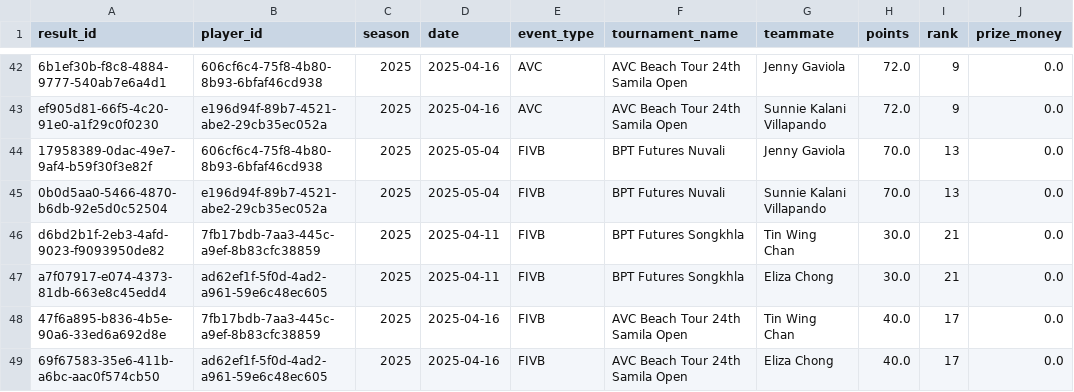
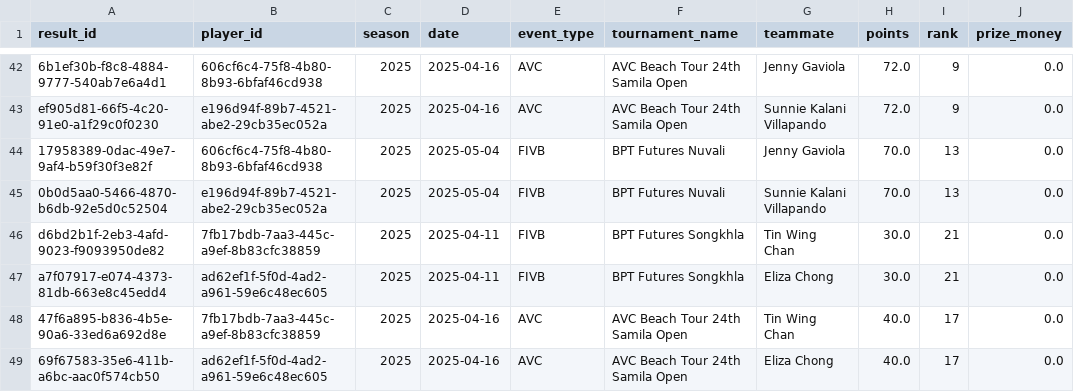
Before and after one commit to avcbeach/player-database-system, a CSV file: data/results.csv, drawn as a sheet; only a part is shown, gaps mark what is left out.

Commit message:
Update results.csv from Streamlit app

```diff
--- a/data/results.csv
+++ b/data/results.csv
@@ -47,3 +47,3 @@ d6bd2b1f-2eb3-4afd-9023-f9093950de82,7fb17bdb-7aa3-445c-a9ef-8b83cfc38859,2025,2
 a7f07917-e074-4373-81db-663e8c45edd4,ad62ef1f-5f0d-4ad2-a961-59e6c48ec605,2025,2025-04-11,FIVB,BPT Futures Songkhla,Eliza Chong,30.0,21,0.0
-47f6a895-b836-4b5e-90a6-33ed6a692d8e,7fb17bdb-7aa3-445c-a9ef-8b83cfc38859,2025,2025-04-16,FIVB,AVC Beach Tour 24th Samila Open,Tin Wing Chan,40.0,17,0.0
-69f67583-35e6-411b-a6bc-aac0f574cb50,ad62ef1f-5f0d-4ad2-a961-59e6c48ec605,2025,2025-04-16,FIVB,AVC Beach Tour 24th Samila Open,Eliza Chong,40.0,17,0.0
+47f6a895-b836-4b5e-90a6-33ed6a692d8e,7fb17bdb-7aa3-445c-a9ef-8b83cfc38859,2025,2025-04-16,AVC,AVC Beach Tour 24th Samila Open,Tin Wing Chan,40.0,17,0.0
+69f67583-35e6-411b-a6bc-aac0f574cb50,ad62ef1f-5f0d-4ad2-a961-59e6c48ec605,2025,2025-04-16,AVC,AVC Beach Tour 24th Samila Open,Eliza Chong,40.0,17,0.0
```
